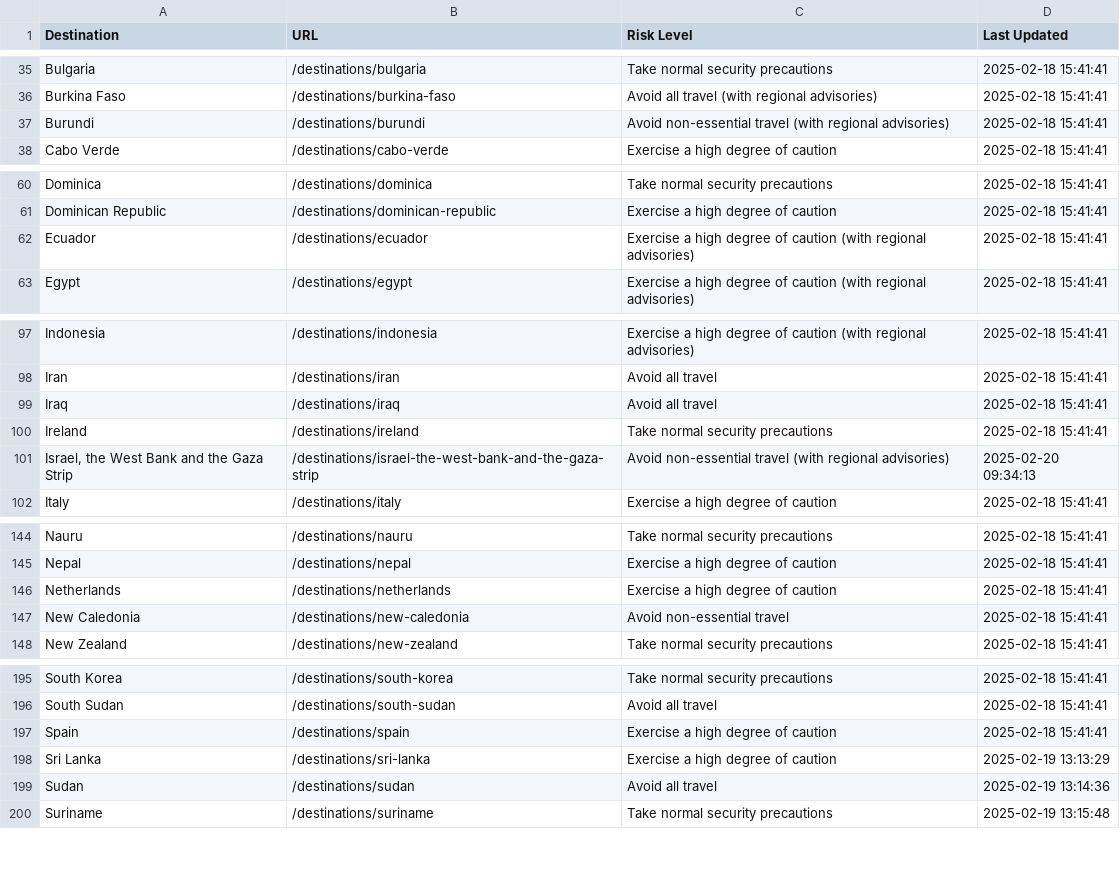
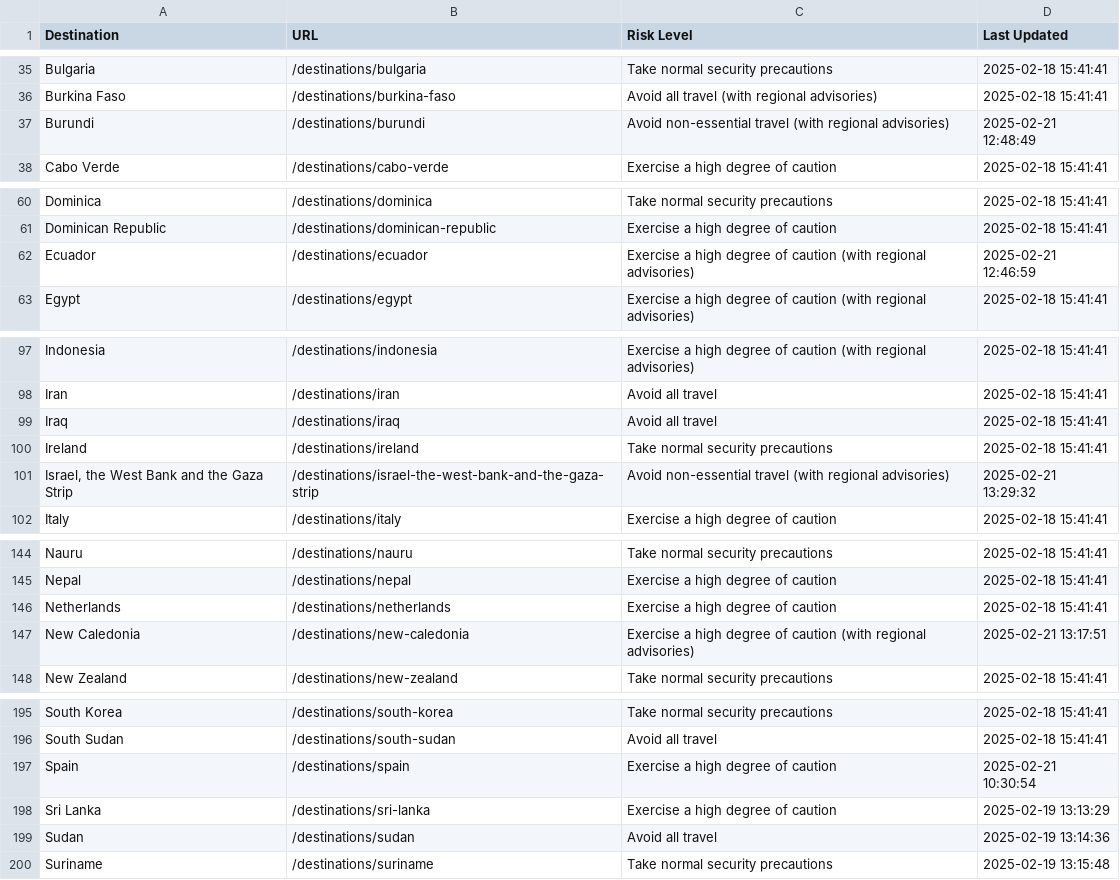
Before and after one commit to pingmaestro/Travel-Advisory, a CSV file: travel_advisories.csv, drawn as a sheet; only a part is shown, gaps mark what is left out; the diff covers the shown part only.

```diff
--- a/travel_advisories.csv
+++ b/travel_advisories.csv
@@ -36,3 +36,3 @@ Bulgaria,/destinations/bulgaria,Take normal security precautions,2025-02-18 15:4
 Burkina Faso,/destinations/burkina-faso,Avoid all travel (with regional advisories),2025-02-18 15:41:41
-Burundi,/destinations/burundi,Avoid non-essential travel (with regional advisories),2025-02-18 15:41:41
+Burundi,/destinations/burundi,Avoid non-essential travel (with regional advisories),2025-02-21 12:48:49
 Cabo Verde,/destinations/cabo-verde,Exercise a high degree of caution,2025-02-18 15:41:41
@@ -61,3 +61,3 @@ Dominica,/destinations/dominica,Take normal security precautions,2025-02-18 15:4
 Dominican Republic,/destinations/dominican-republic,Exercise a high degree of caution,2025-02-18 15:41:41
-Ecuador,/destinations/ecuador,Exercise a high degree of caution (with regional advisories),2025-02-18 15:41:41
+Ecuador,/destinations/ecuador,Exercise a high degree of caution (with regional advisories),2025-02-21 12:46:59
 Egypt,/destinations/egypt,Exercise a high degree of caution (with regional advisories),2025-02-18 15:41:41
@@ -100,3 +100,3 @@ Iraq,/destinations/iraq,Avoid all travel,2025-02-18 15:41:41
 Ireland,/destinations/ireland,Take normal security precautions,2025-02-18 15:41:41
-"Israel, the West Bank and the Gaza Strip",/destinations/israel-the-west-bank-and-the-gaza-strip,Avoid non-essential travel (with regional advisories),2025-02-20 09:34:13
+"Israel, the West Bank and the Gaza Strip",/destinations/israel-the-west-bank-and-the-gaza-strip,Avoid non-essential travel (with regional advisories),2025-02-21 13:29:32
 Italy,/destinations/italy,Exercise a high degree of caution,2025-02-18 15:41:41
@@ -146,3 +146,3 @@ Nepal,/destinations/nepal,Exercise a high degree of caution,2025-02-18 15:41:41
 Netherlands,/destinations/netherlands,Exercise a high degree of caution,2025-02-18 15:41:41
-New Caledonia,/destinations/new-caledonia,Avoid non-essential travel,2025-02-18 15:41:41
+New Caledonia,/destinations/new-caledonia,Exercise a high degree of caution (with regional advisories),2025-02-21 13:17:51
 New Zealand,/destinations/new-zealand,Take normal security precautions,2025-02-18 15:41:41
@@ -196,3 +196,3 @@ South Korea,/destinations/south-korea,Take normal security precautions,2025-02-1
 South Sudan,/destinations/south-sudan,Avoid all travel,2025-02-18 15:41:41
-Spain,/destinations/spain,Exercise a high degree of caution,2025-02-18 15:41:41
+Spain,/destinations/spain,Exercise a high degree of caution,2025-02-21 10:30:54
 Sri Lanka,/destinations/sri-lanka,Exercise a high degree of caution,2025-02-19 13:13:29
```
Also changed, not shown: 1 edited cell elsewhere in this file.
